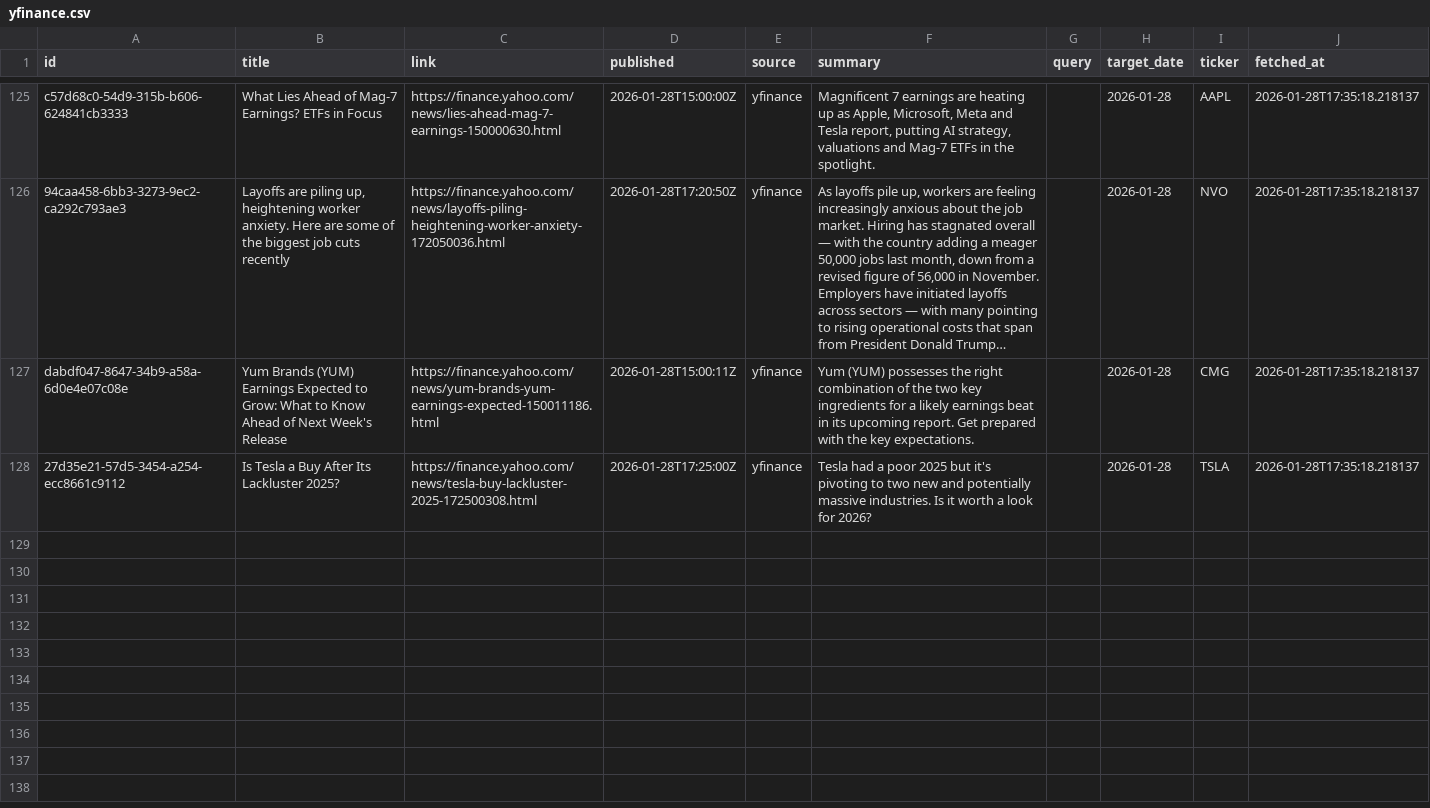
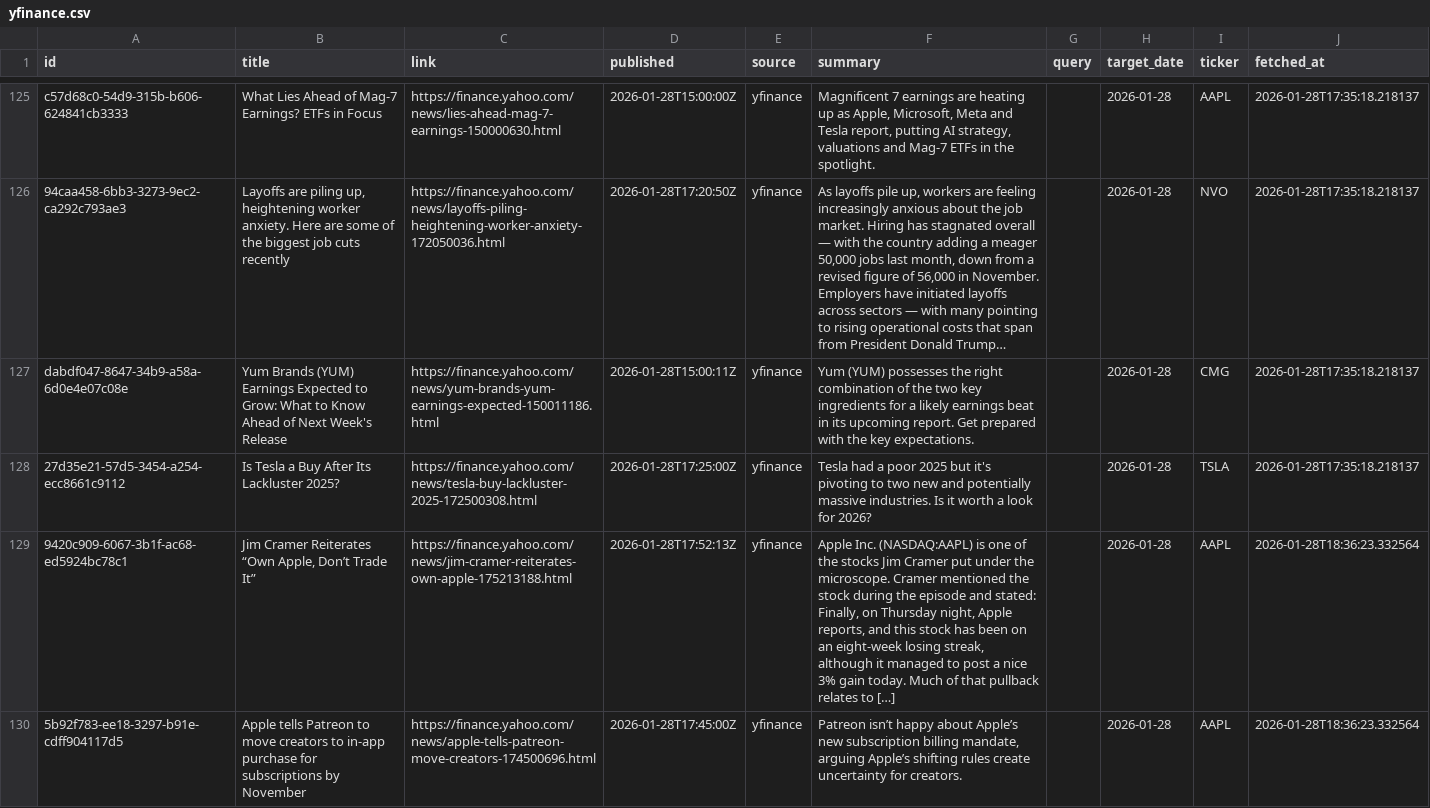
Before and after one commit to jahnavi-maddhuri/bny-ai-risk-management, a CSV file: data/2026-01-28/raw/yfinance.csv, drawn as a sheet; only a part is shown, gaps mark what is left out; long unchanged cells end in …; the diff covers the shown part only; the diff names each change by its address in the sheet, - before the commit and + after, or states it on an @@ line.

```diff
--- a/data/2026-01-28/raw/yfinance.csv
+++ b/data/2026-01-28/raw/yfinance.csv
+row 129: 9420c909-6067-3b1f-ac68-ed5924bc78c1 | Jim Cramer Reiterates “Own Apple, Don’t Trade It” | https://finance.yahoo.com/news/jim-cramer-reiterates-own-apple-175213188.html | 2026-01-28T17:52:13Z | yfinance | Apple Inc. (NASDAQ:AAPL) is one of the stocks Jim Cramer put under the microscope. Cramer mentioned the stock during the episode and stated: Finally, on Thursday night, Apple reports, and this stock has been on an eight-week losing streak, although it managed to post a nice 3% gain today. Much of that pullback relates to […] |  | 2026-01-28 | AAPL | 2026-01-28T18:36:23.332564
+row 130: 5b92f783-ee18-3297-b91e-cdff904117d5 | Apple tells Patreon to move creators to in-app purchase for subscriptions by November | https://finance.yahoo.com/news/apple-tells-patreon-move-creators-174500696.html | 2026-01-28T17:45:00Z | yfinance | Patreon isn’t happy about Apple’s new subscription billing mandate, arguing Apple’s shifting rules create uncertainty for creators. |  | 2026-01-28 | AAPL | 2026-01-28T18:36:23.332564
```
Also changed, not shown: 2 added rows elsewhere in this file.
